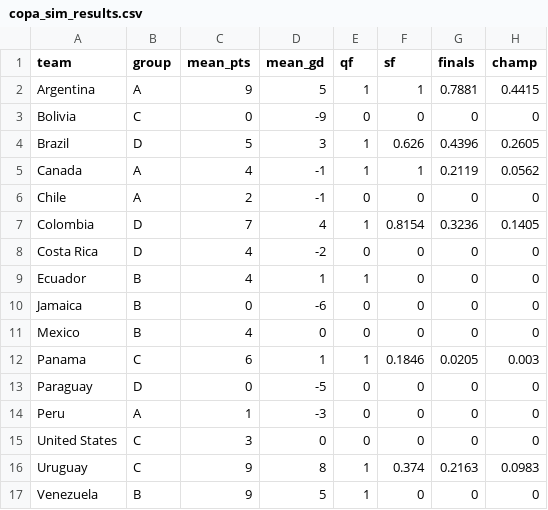
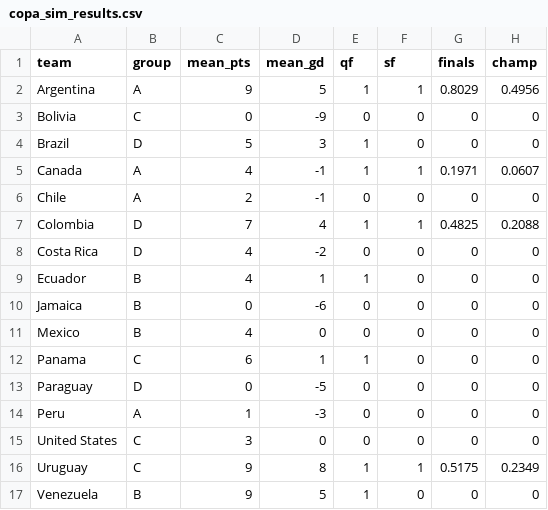
Before and after one commit to lbenz730/intl_soccer_2024, a CSV file: predictions/copa_sim_results.csv, drawn as a sheet.

```diff
--- a/predictions/copa_sim_results.csv
+++ b/predictions/copa_sim_results.csv
@@ -1,8 +1,8 @@
 team,group,mean_pts,mean_gd,qf,sf,finals,champ
-Argentina,A,9,5,1,1,0.7881,0.4415
+Argentina,A,9,5,1,1,0.8029,0.4956
 Bolivia,C,0,-9,0,0,0,0
-Brazil,D,5,3,1,0.626,0.4396,0.2605
-Canada,A,4,-1,1,1,0.2119,0.0562
+Brazil,D,5,3,1,0,0,0
+Canada,A,4,-1,1,1,0.1971,0.0607
 Chile,A,2,-1,0,0,0,0
-Colombia,D,7,4,1,0.8154,0.3236,0.1405
+Colombia,D,7,4,1,1,0.4825,0.2088
 Costa Rica,D,4,-2,0,0,0,0
@@ -11,3 +11,3 @@ Jamaica,B,0,-6,0,0,0,0
 Mexico,B,4,0,0,0,0,0
-Panama,C,6,1,1,0.1846,0.0205,0.003
+Panama,C,6,1,1,0,0,0
 Paraguay,D,0,-5,0,0,0,0
@@ -15,3 +15,3 @@ Peru,A,1,-3,0,0,0,0
 United States,C,3,0,0,0,0,0
-Uruguay,C,9,8,1,0.374,0.2163,0.0983
+Uruguay,C,9,8,1,1,0.5175,0.2349
 Venezuela,B,9,5,1,0,0,0
```
Also changed, not shown: data/copa2024_schedule.csv, predictions/copa_game_predictions.csv, 2 other files.
